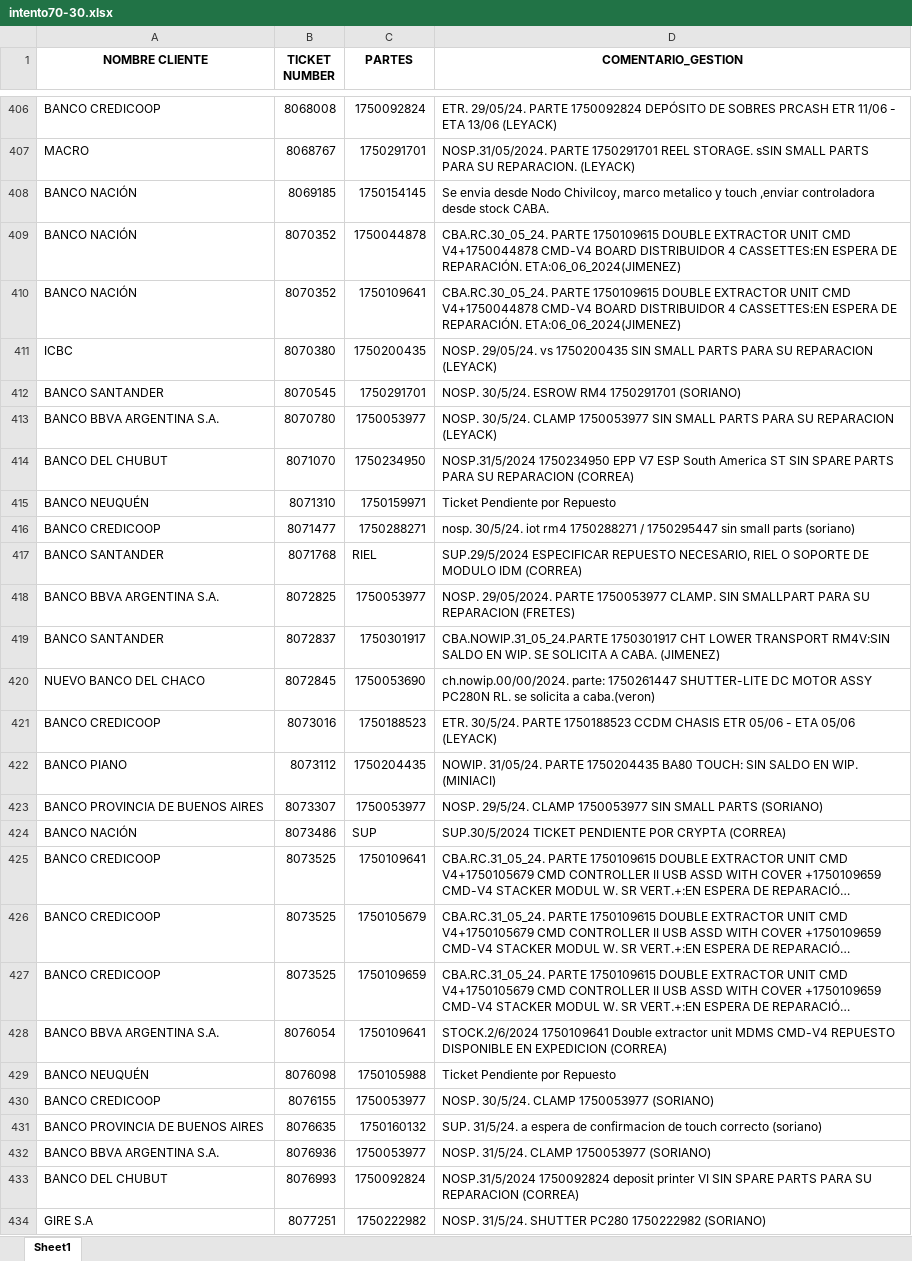
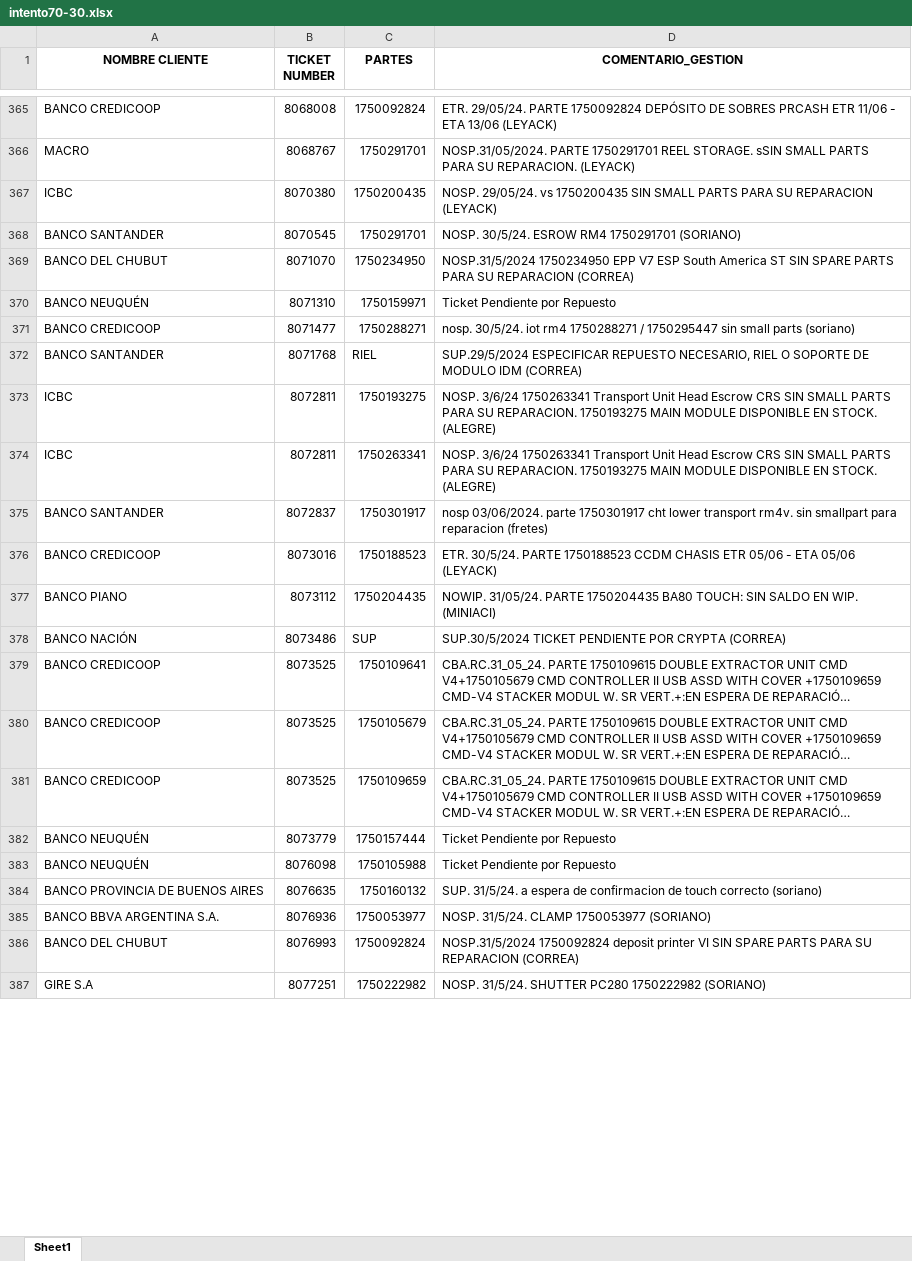
Before and after one commit to lucasrdrz/testdn, an Excel workbook: intento70-30.xlsx, sheet Sheet1, drawn as a sheet; only a part is shown, gaps mark what is left out; long unchanged cells end in …; values as stored, in another font and other column widths than the file's, no borders; removed rows and columns are numbered as before the commit, all else as after; the diff covers the shown part only; the diff names each change by its address in the sheet, - before the commit and + after, or states it on an @@ line.

```diff
--- a/intento70-30.xlsx (sheet Sheet1)
+++ b/intento70-30.xlsx (sheet Sheet1)
-row 408: BANCO NACIÓN | 8069185 | 1750154145 | Se envia desde Nodo Chivilcoy, marco metalico y touch ,enviar controladora desde stock CABA.
-row 409: BANCO NACIÓN | 8070352 | 1750044878 | CBA.RC.30_05_24. PARTE 1750109615 DOUBLE EXTRACTOR UNIT CMD V4+1750044878 CMD-V4 BOARD DISTRIBUIDOR 4 CASSETTES:EN ESPERA DE REPARACIÓN. ETA:06_06_2024(JIMENEZ)
-row 410: BANCO NACIÓN | 8070352 | 1750109641 | CBA.RC.30_05_24. PARTE 1750109615 DOUBLE EXTRACTOR UNIT CMD V4+1750044878 CMD-V4 BOARD DISTRIBUIDOR 4 CASSETTES:EN ESPERA DE REPARACIÓN. ETA:06_06_2024(JIMENEZ)
-row 413: BANCO BBVA ARGENTINA S.A. | 8070780 | 1750053977 | NOSP. 30/5/24. CLAMP 1750053977 SIN SMALL PARTS PARA SU REPARACION (LEYACK)
-row 418: BANCO BBVA ARGENTINA S.A. | 8072825 | 1750053977 | NOSP. 29/05/2024. PARTE 1750053977 CLAMP. SIN SMALLPART PARA SU REPARACION (FRETES)
+row 373: ICBC | 8072811 | 1750193275 | NOSP. 3/6/24 1750263341 Transport Unit Head Escrow CRS SIN SMALL PARTS PARA SU REPARACION. 1750193275 MAIN MODULE DISPONIBLE EN STOCK. (ALEGRE)
+row 374: ICBC | 8072811 | 1750263341 | NOSP. 3/6/24 1750263341 Transport Unit Head Escrow CRS SIN SMALL PARTS PARA SU REPARACION. 1750193275 MAIN MODULE DISPONIBLE EN STOCK. (ALEGRE)
-D375 (COMENTARIO_GESTION): CBA.NOWIP.31_05_24.PARTE 1750301917 CHT LOWER TRANSPORT RM4V:SIN SALDO EN WIP. SE SOLICITA A CABA. (JIMENEZ)
+D375 (COMENTARIO_GESTION): nosp 03/06/2024. parte 1750301917 cht lower transport rm4v. sin smallpart para reparacion (fretes)
-row 420: NUEVO BANCO DEL CHACO | 8072845 | 1750053690 | ch.nowip.00/00/2024. parte: 1750261447 SHUTTER-LITE DC MOTOR ASSY PC280N RL. se solicita a caba.(veron)
-row 423: BANCO PROVINCIA DE BUENOS AIRES | 8073307 | 1750053977 | NOSP. 29/5/24. CLAMP 1750053977 SIN SMALL PARTS (SORIANO)
-row 428: BANCO BBVA ARGENTINA S.A. | 8076054 | 1750109641 | STOCK.2/6/2024 1750109641 Double extractor unit MDMS CMD-V4 REPUESTO DISPONIBLE EN EXPEDICION (CORREA)
+row 382: BANCO NEUQUÉN | 8073779 | 1750157444 | Ticket Pendiente por Repuesto
-row 430: BANCO CREDICOOP | 8076155 | 1750053977 | NOSP. 30/5/24. CLAMP 1750053977 (SORIANO)
```
Also changed, not shown: 25 added rows, 51 removed rows and 12 edited cells elsewhere in this sheet, TicktesPendientes.xlsx, 1 other file.
